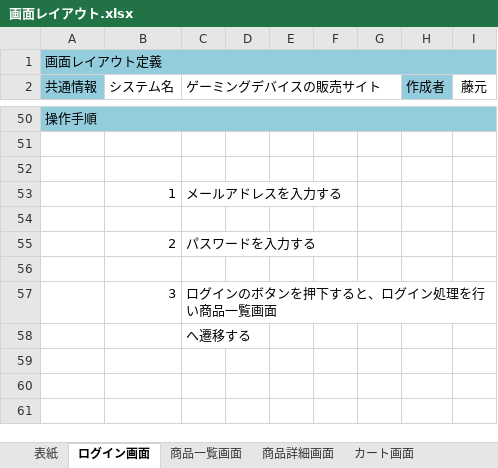
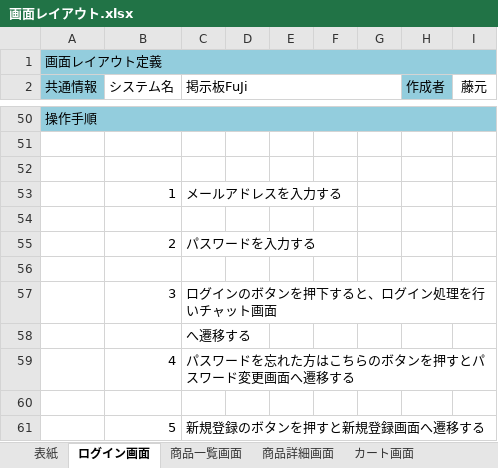
Before and after one commit to fujimondesu/2023Dev3Early, an Excel workbook: 02_画面設計書・モックアップ/画面レイアウト.xlsx, sheet ログイン画面, drawn as a sheet; only a part is shown, gaps mark what is left out; values as stored, in another font and other column widths than the file's, no borders; charts and pictures not drawn; the diff names each change by its address in the sheet, - before the commit and + after, or states it on an @@ line.

Commit message:
Update 画面レイアウト.xlsx

```diff
--- a/02_画面設計書・モックアップ/画面レイアウト.xlsx (sheet ログイン画面)
+++ b/02_画面設計書・モックアップ/画面レイアウト.xlsx (sheet ログイン画面)
-C2: ゲーミングデバイスの販売サイト
+C2: 掲示板FuJi
-C57 (掲示板FuJi): ログインのボタンを押下すると、ログイン処理を行い商品一覧画面
+C57 (掲示板FuJi): ログインのボタンを押下すると、ログイン処理を行いチャット画面
+row 59:  | 4 | パスワードを忘れた方はこちらのボタンを押すとパスワード変更画面へ遷移する
+row 60: (empty)
+row 61:  | 5 | 新規登録のボタンを押すと新規登録画面へ遷移する
```
